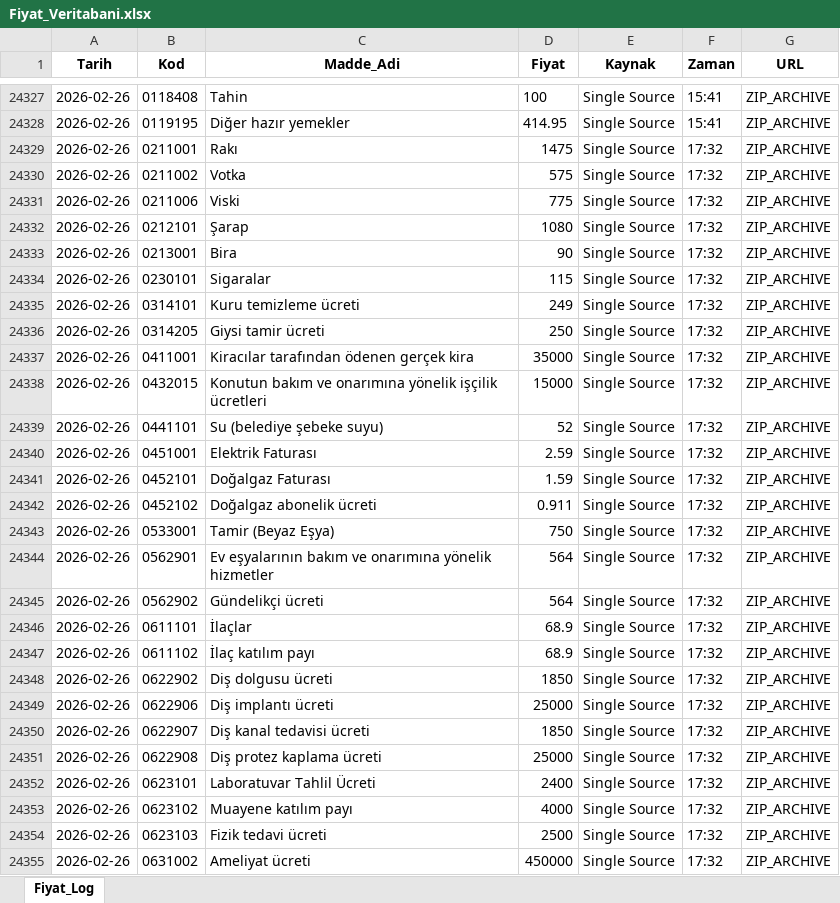
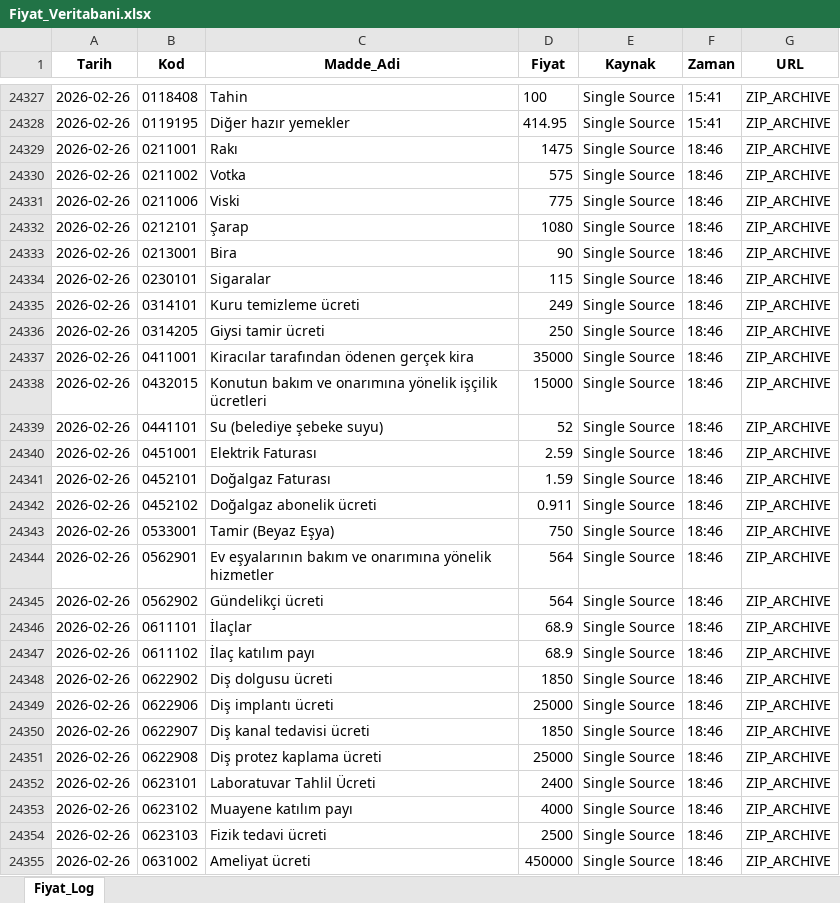
Before and after one commit to SCS2023/Enflasyon2026, an Excel workbook: Fiyat_Veritabani.xlsx, sheet Fiyat_Log, drawn as a sheet; only a part is shown, gaps mark what is left out; values as stored, in another font and other column widths than the file's, no borders; the diff covers the shown part only; the diff names each change by its address in the sheet, - before the commit and + after, or states it on an @@ line.

Commit message:
Data Update

```diff
--- a/Fiyat_Veritabani.xlsx (sheet Fiyat_Log)
+++ b/Fiyat_Veritabani.xlsx (sheet Fiyat_Log)
-F24329:F24355 (Zaman): 17:32
+F24329:F24355 (Zaman): 18:46
```
Also changed, not shown: 347 edited cells elsewhere in this sheet.
